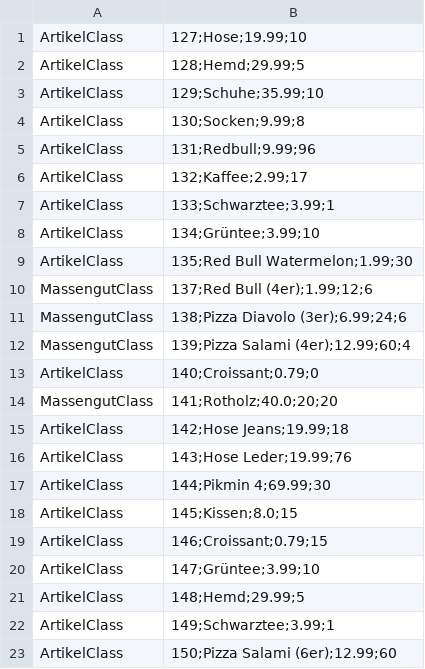
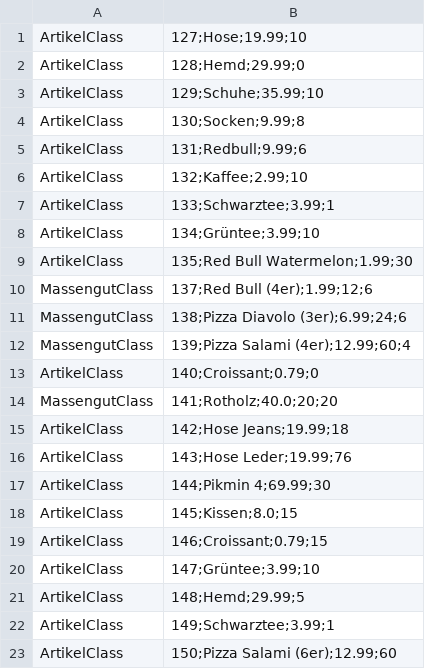
Before and after one commit to omarelhussein/EShop, a CSV file: artikel.csv, drawn as a sheet.

Commit message:
Fixed ArtikeltoWarenkorb popup bug

```diff
--- a/artikel.csv
+++ b/artikel.csv
@@ -1,7 +1,7 @@
 ArtikelClass|127;Hose;19.99;10
-ArtikelClass|128;Hemd;29.99;5
+ArtikelClass|128;Hemd;29.99;0
 ArtikelClass|129;Schuhe;35.99;10
 ArtikelClass|130;Socken;9.99;8
-ArtikelClass|131;Redbull;9.99;96
-ArtikelClass|132;Kaffee;2.99;17
+ArtikelClass|131;Redbull;9.99;6
+ArtikelClass|132;Kaffee;2.99;10
 ArtikelClass|133;Schwarztee;3.99;1
```
Also changed, not shown: 3 other files.
